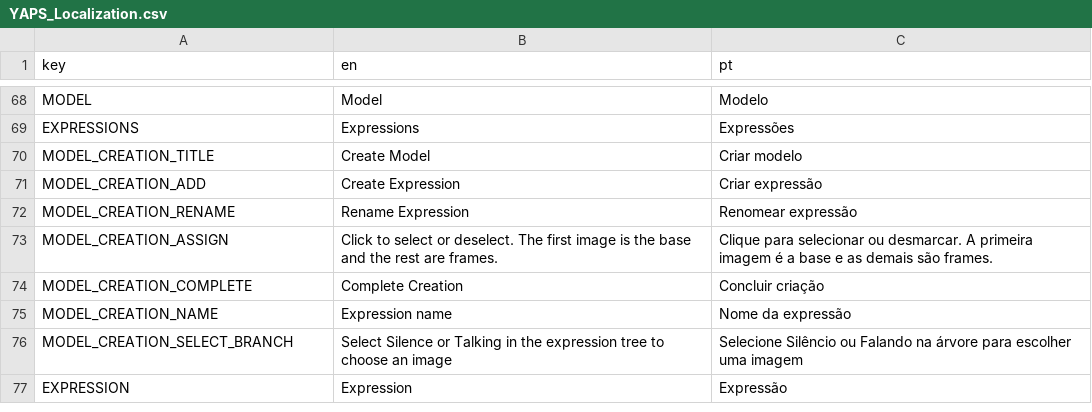
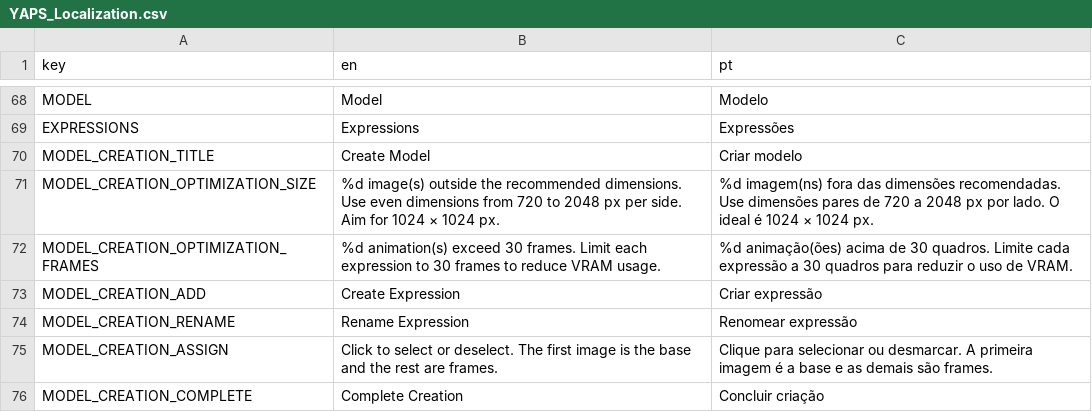
Before and after one commit to CoffeeSanVT/YAPS, a CSV file: localization/YAPS_Localization.csv, drawn as a sheet; only a part is shown, gaps mark what is left out; the shorter side is filled out with more unchanged rows; the diff names each change by its address in the sheet, - before the commit and + after, or states it on an @@ line.

```diff
--- a/localization/YAPS_Localization.csv
+++ b/localization/YAPS_Localization.csv
+row 71: MODEL_CREATION_OPTIMIZATION_SIZE | %d image(s) outside the recommended dimensions. Use even dimensions from 720 to 2048 px per side. Aim for 1024 × 1024 px. | %d imagem(ns) fora das dimensões recomendadas. Use dimensões pares de 720 a 2048 px por lado. O ideal é 1024 × 1024 px.
+row 72: MODEL_CREATION_OPTIMIZATION_FRAMES | %d animation(s) exceed 30 frames. Limit each expression to 30 frames to reduce VRAM usage. | %d animação(ões) acima de 30 quadros. Limite cada expressão a 30 quadros para reduzir o uso de VRAM.
```
Also changed, not shown: 9 other files.
